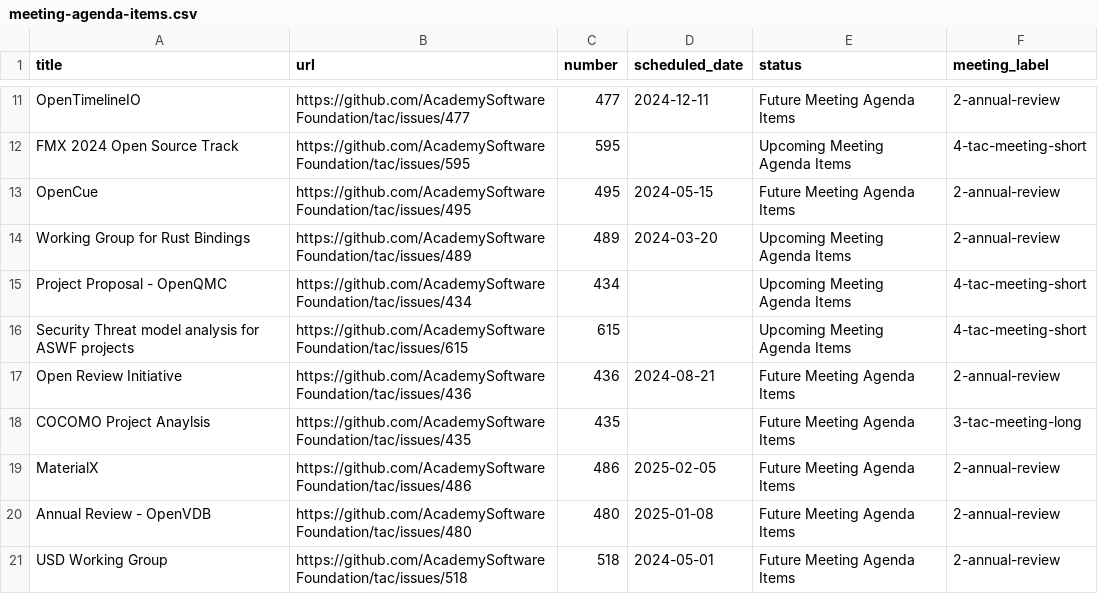
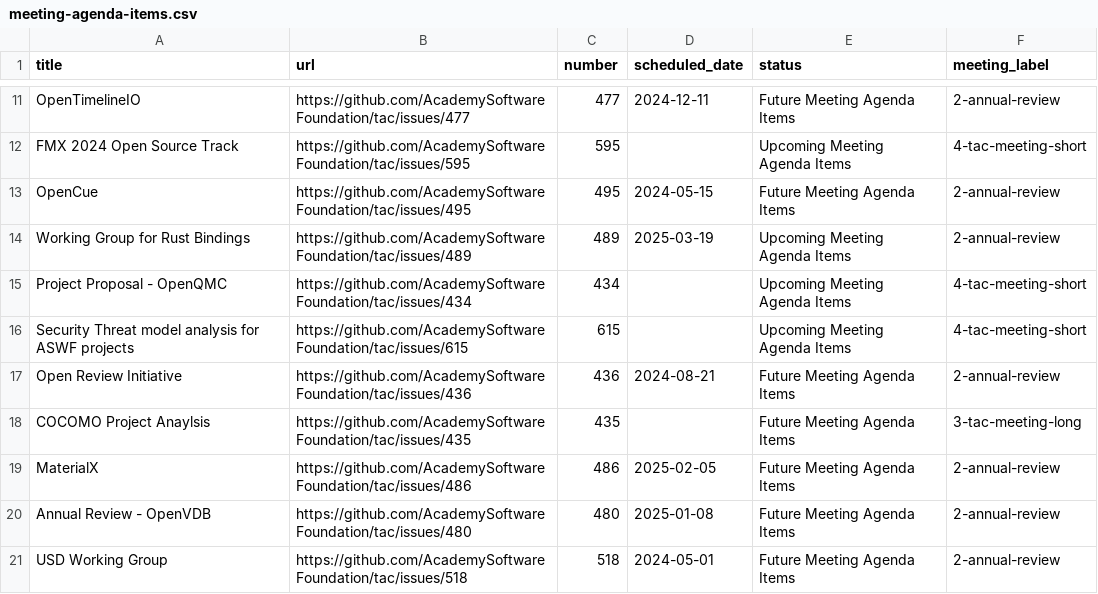
Before and after one commit to AcademySoftwareFoundation/tac, a CSV file: _data/meeting-agenda-items.csv, drawn as a sheet; only a part is shown, gaps mark what is left out.

Commit message:
Update Data Sources
Signed-off-by: GitHub <noreply@github.com>

```diff
--- a/_data/meeting-agenda-items.csv
+++ b/_data/meeting-agenda-items.csv
@@ -13,3 +13,3 @@ FMX 2024 Open Source Track,https://github.com/AcademySoftwareFoundation/tac/issu
 OpenCue,https://github.com/AcademySoftwareFoundation/tac/issues/495,495,2024-05-15,Future Meeting Agenda Items,2-annual-review
-Working Group for Rust Bindings,https://github.com/AcademySoftwareFoundation/tac/issues/489,489,2024-03-20,Upcoming Meeting Agenda Items,2-annual-review
+Working Group for Rust Bindings,https://github.com/AcademySoftwareFoundation/tac/issues/489,489,2025-03-19,Upcoming Meeting Agenda Items,2-annual-review
 Project Proposal - OpenQMC,https://github.com/AcademySoftwareFoundation/tac/issues/434,434,,Upcoming Meeting Agenda Items,4-tac-meeting-short
```
